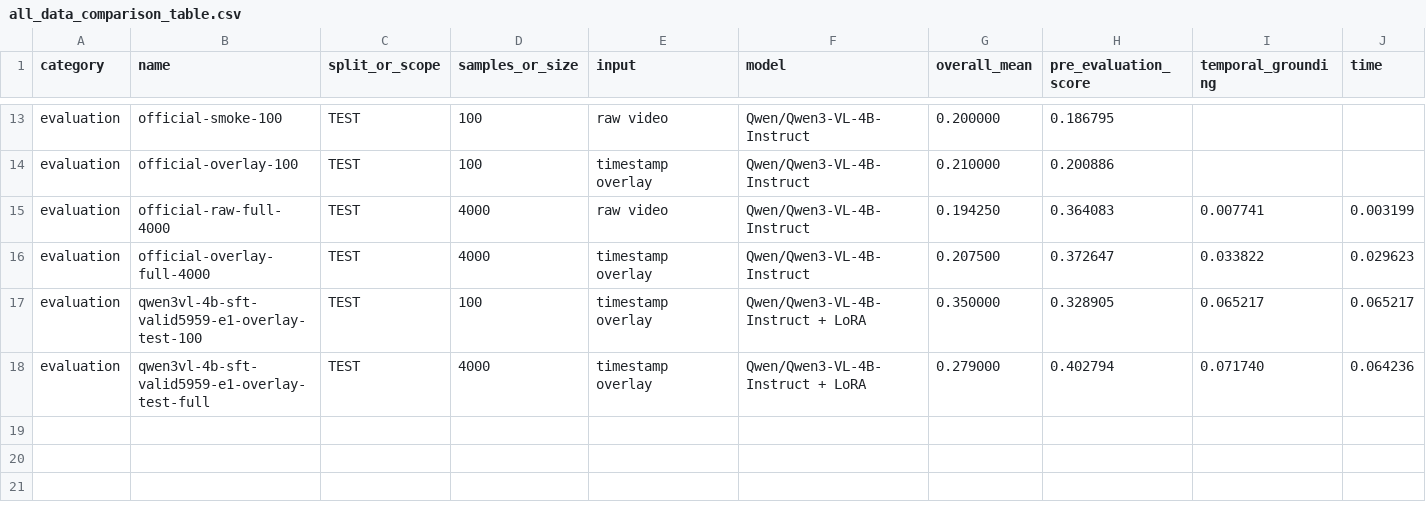
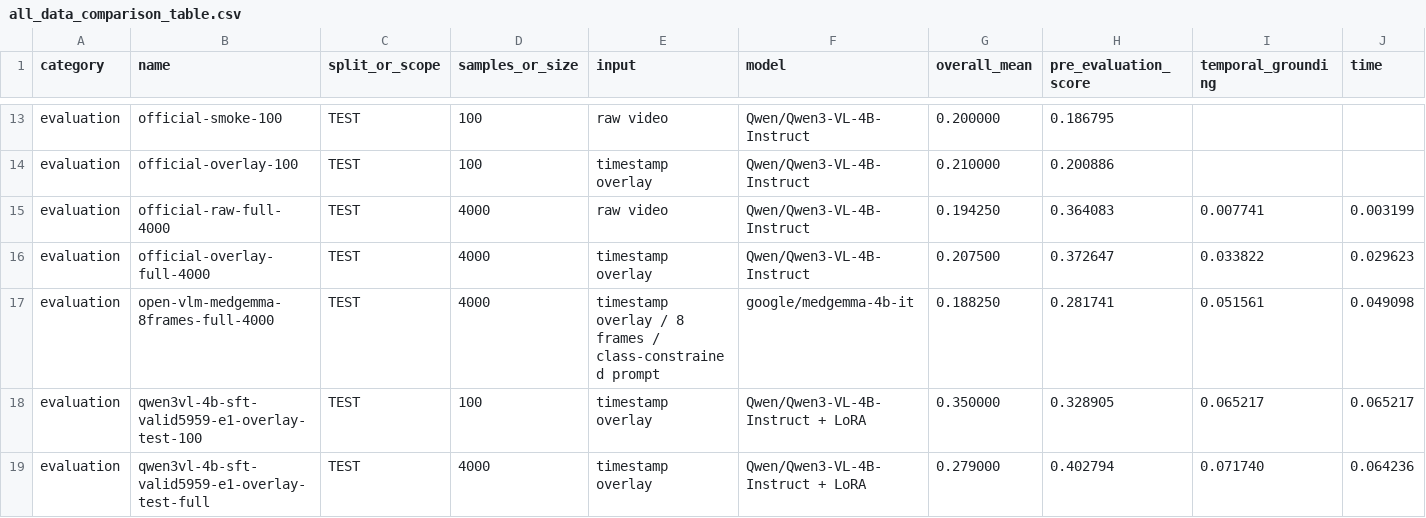
Before and after one commit to Wang062002/VLM-Competition, a CSV file: results/all_data_comparison_table.csv, drawn as a sheet; only a part is shown, gaps mark what is left out; rows hold the shown columns only; the diff names each change by its address in the sheet, - before the commit and + after, or states it on an @@ line.

```diff
--- a/results/all_data_comparison_table.csv
+++ b/results/all_data_comparison_table.csv
+row 17: evaluation | open-vlm-medgemma-8frames-full-4000 | TEST | 4000 | timestamp overlay / 8 frames / class-constrained prompt | google/medgemma-4b-it | 0.188250 | 0.281741 | 0.051561 | 0.049098
```
Also changed, not shown: results/evaluator_style_full_4000_summaries.csv, results/experiment_events.csv, 12 other files.
